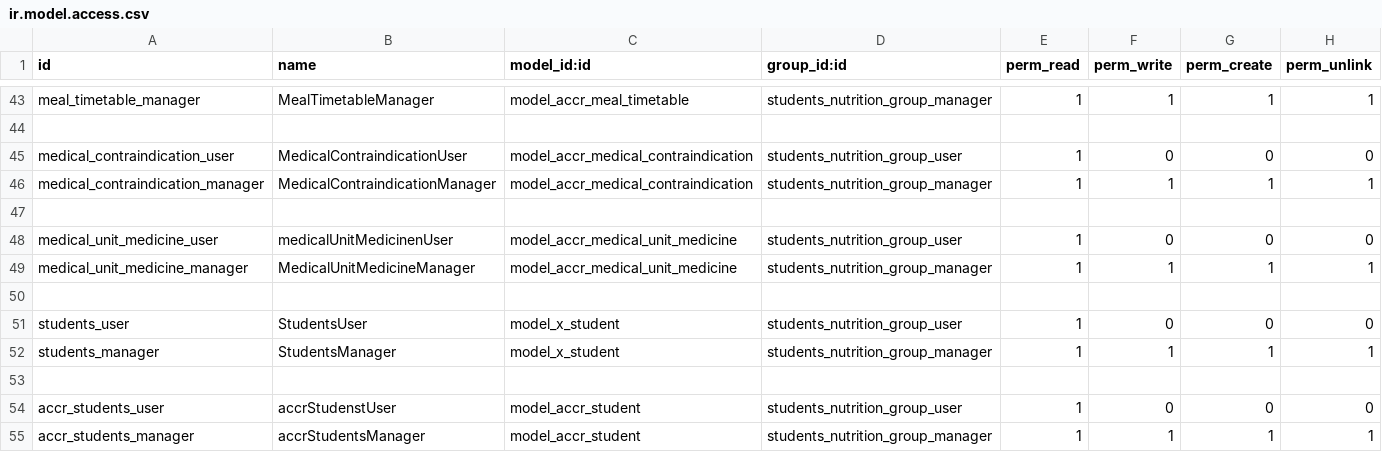
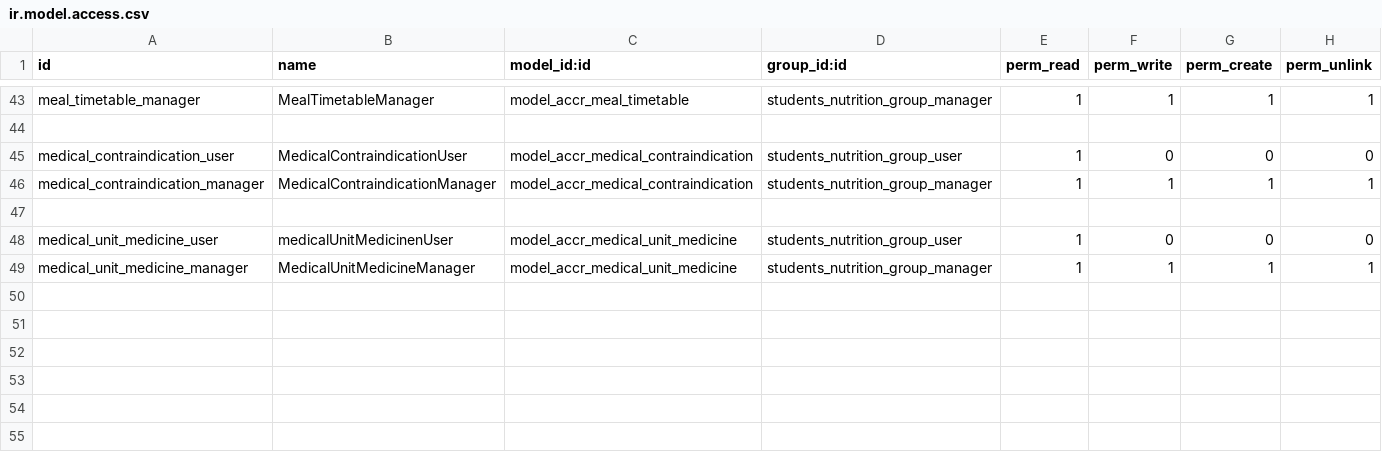
Before and after one commit to ff4f/PVG, a CSV file: accr_nutrition/security/ir.model.access.csv, drawn as a sheet; only a part is shown, gaps mark what is left out; the diff names each change by its address in the sheet, - before the commit and + after, or states it on an @@ line.

```diff
--- a/accr_nutrition/security/ir.model.access.csv
+++ b/accr_nutrition/security/ir.model.access.csv
-row 50: (empty)
-row 51: students_user | StudentsUser | model_x_student | students_nutrition_group_user | 1 | 0 | 0 | 0
-row 52: students_manager | StudentsManager | model_x_student | students_nutrition_group_manager | 1 | 1 | 1 | 1
-row 53: (empty)
-row 54: accr_students_user | accrStudenstUser | model_accr_student | students_nutrition_group_user | 1 | 0 | 0 | 0
-row 55: accr_students_manager | accrStudentsManager | model_accr_student | students_nutrition_group_manager | 1 | 1 | 1 | 1
```
Also changed, not shown: 2 other files.
